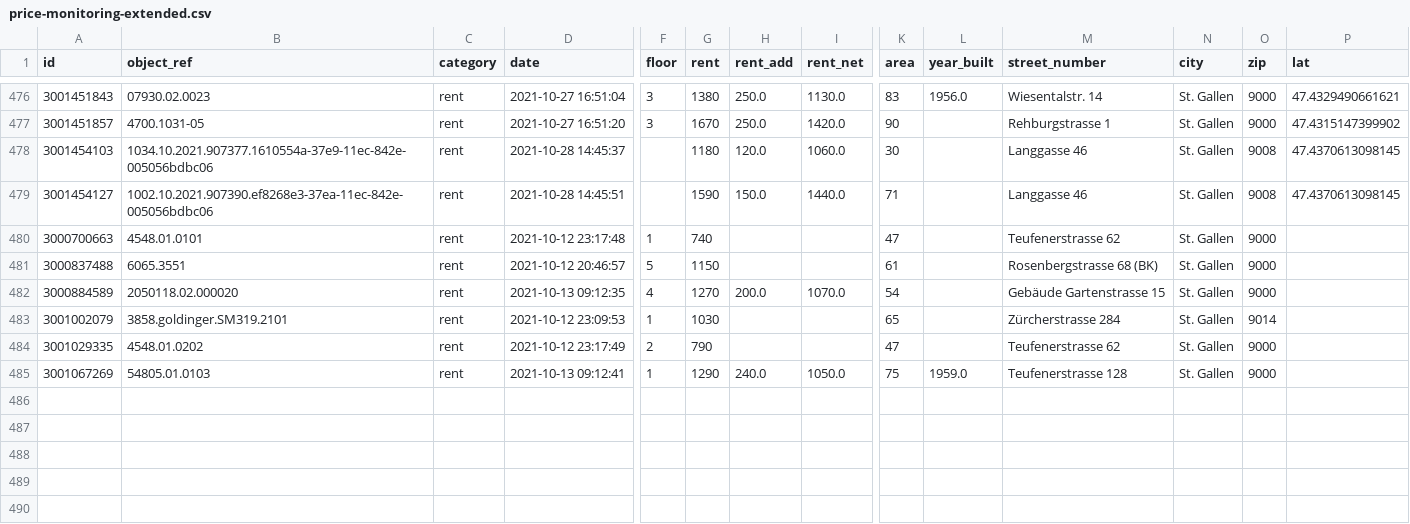
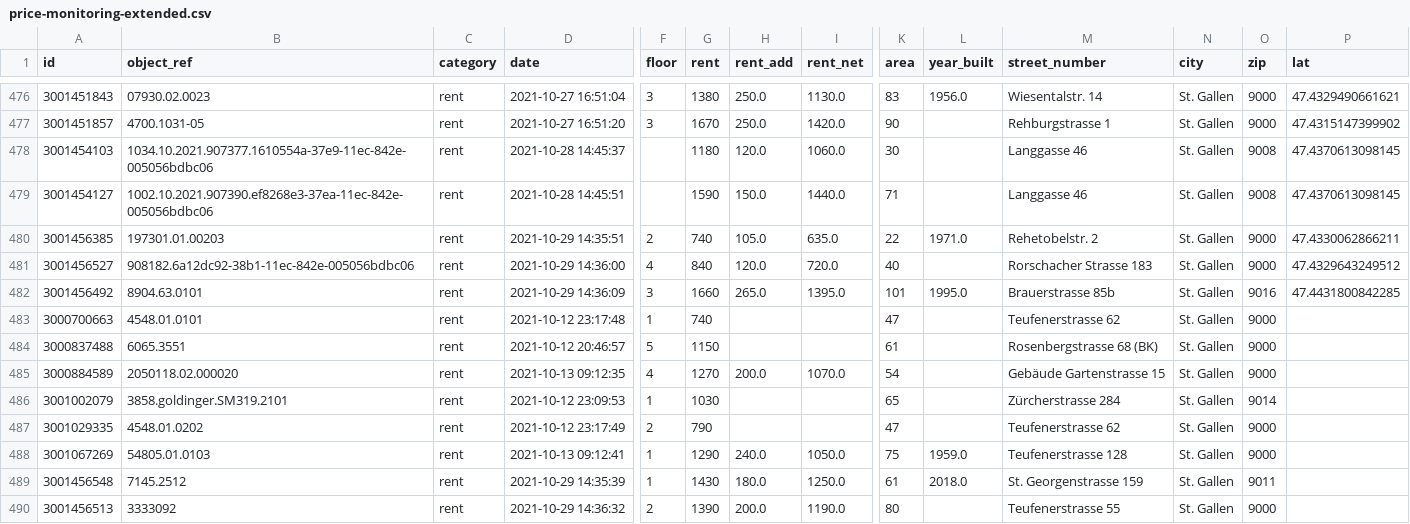
Before and after one commit to cividi/st-gallen-urban-indicators, a CSV file: data/price-monitoring-extended.csv, drawn as a sheet; only a part is shown, gaps mark what is left out; rows hold the shown columns only; the diff names each change by its address in the sheet, - before the commit and + after, or states it on an @@ line.

```diff
--- a/data/price-monitoring-extended.csv
+++ b/data/price-monitoring-extended.csv
+row 480: 3001456385 | 197301.01.00203 | rent | 2021-10-29 14:35:51 | 2 | 740 | 105.0 | 635.0 | 22 | 1971.0 | Rehetobelstr. 2 | St. Gallen | 9000 | 47.4330062866211
+row 481: 3001456527 | 908182.6a12dc92-38b1-11ec-842e-005056bdbc06 | rent | 2021-10-29 14:36:00 | 4 | 840 | 120.0 | 720.0 | 40 |  | Rorschacher Strasse 183 | St. Gallen | 9000 | 47.4329643249512
+row 482: 3001456492 | 8904.63.0101 | rent | 2021-10-29 14:36:09 | 3 | 1660 | 265.0 | 1395.0 | 101 | 1995.0 | Brauerstrasse 85b | St. Gallen | 9016 | 47.4431800842285
+row 489: 3001456548 | 7145.2512 | rent | 2021-10-29 14:35:39 | 1 | 1430 | 180.0 | 1250.0 | 61 | 2018.0 | St. Georgenstrasse 159 | St. Gallen | 9011
+row 490: 3001456513 | 3333092 | rent | 2021-10-29 14:36:32 | 2 | 1390 | 200.0 | 1190.0 | 80 |  | Teufenerstrasse 55 | St. Gallen | 9000
```
Also changed, not shown: data/price-monitoring.csv, 4 other files.
